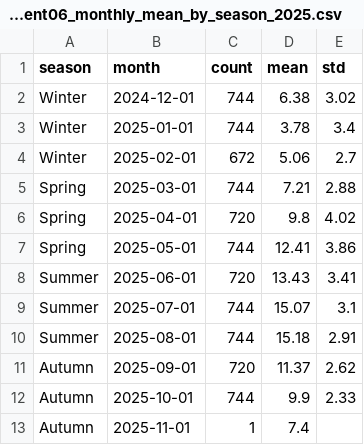
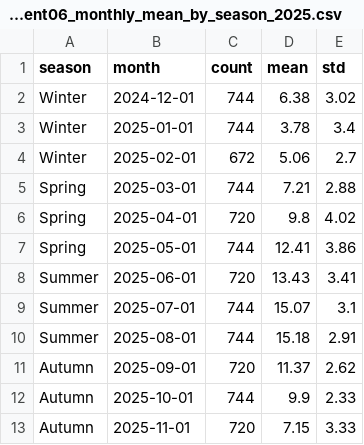
Before and after one commit to ECronin1973/programming-for-data-analytics, a CSV file: assignments/data/assignment06_monthly_mean_by_season_2025.csv, drawn as a sheet.

```diff
--- a/assignments/data/assignment06_monthly_mean_by_season_2025.csv
+++ b/assignments/data/assignment06_monthly_mean_by_season_2025.csv
@@ -12,2 +12,2 @@ Autumn,2025-09-01,720,11.37,2.62
 Autumn,2025-10-01,744,9.9,2.33
-Autumn,2025-11-01,1,7.4,
+Autumn,2025-11-01,720,7.15,3.33
```
Also changed, not shown: 5 other files.
